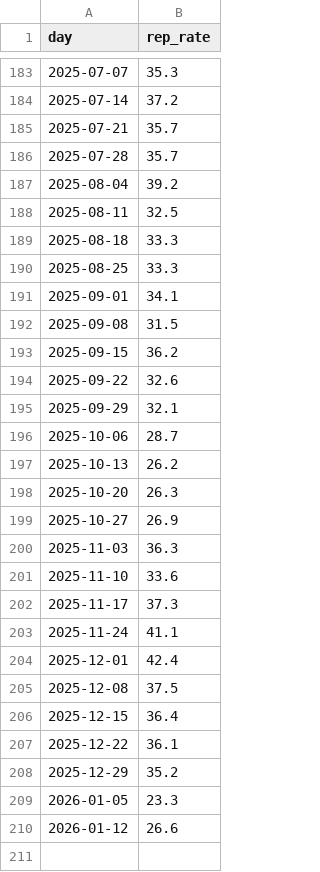
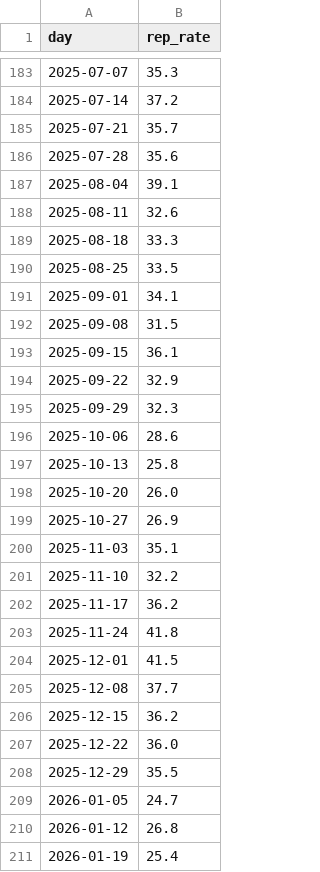
Before and after one commit to housing-data-coalition/rtc-eviction-viz, a CSV file: share-represented.csv, drawn as a sheet; only a part is shown, gaps mark what is left out; the diff covers the shown part only.

```diff
--- a/share-represented.csv
+++ b/share-represented.csv
@@ -185,26 +185,27 @@ day,rep_rate
 2025-07-21,35.7
-2025-07-28,35.7
-2025-08-04,39.2
-2025-08-11,32.5
+2025-07-28,35.6
+2025-08-04,39.1
+2025-08-11,32.6
 2025-08-18,33.3
-2025-08-25,33.3
+2025-08-25,33.5
 2025-09-01,34.1
 2025-09-08,31.5
-2025-09-15,36.2
-2025-09-22,32.6
-2025-09-29,32.1
-2025-10-06,28.7
-2025-10-13,26.2
-2025-10-20,26.3
+2025-09-15,36.1
+2025-09-22,32.9
+2025-09-29,32.3
+2025-10-06,28.6
+2025-10-13,25.8
+2025-10-20,26.0
 2025-10-27,26.9
-2025-11-03,36.3
-2025-11-10,33.6
-2025-11-17,37.3
-2025-11-24,41.1
-2025-12-01,42.4
-2025-12-08,37.5
-2025-12-15,36.4
-2025-12-22,36.1
-2025-12-29,35.2
-2026-01-05,23.3
-2026-01-12,26.6
+2025-11-03,35.1
+2025-11-10,32.2
+2025-11-17,36.2
+2025-11-24,41.8
+2025-12-01,41.5
+2025-12-08,37.7
+2025-12-15,36.2
+2025-12-22,36.0
+2025-12-29,35.5
+2026-01-05,24.7
+2026-01-12,26.8
+2026-01-19,25.4
```
Also changed, not shown: 3 edited cells elsewhere in this file, eviction-time-series.csv, marshal-evictions-by-week.csv, 7 other files.
